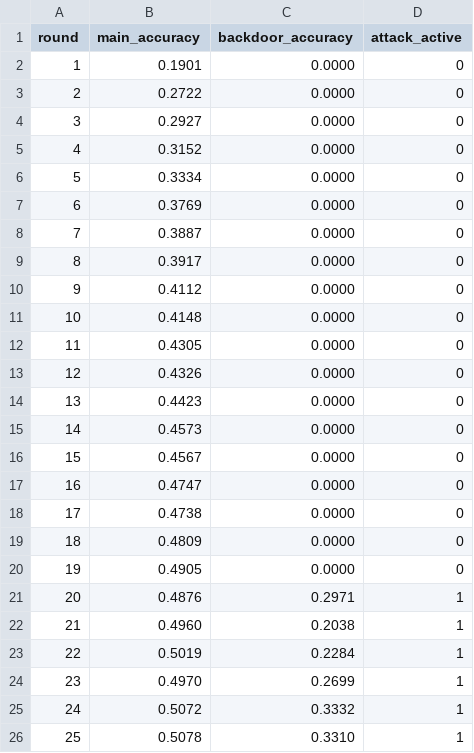
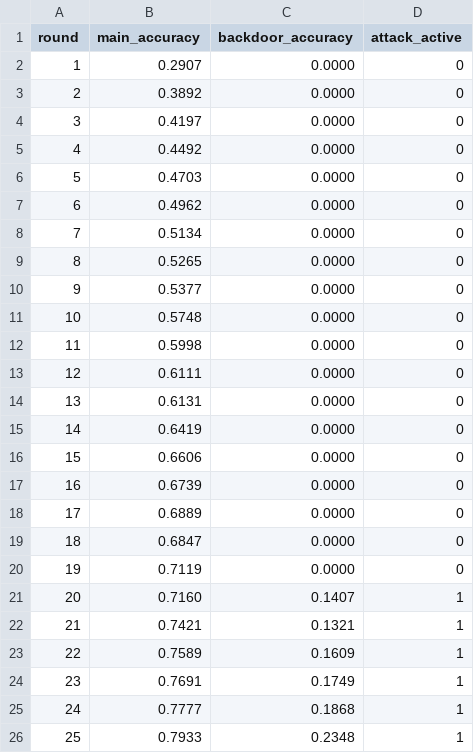
Before and after one commit to meryemmalakdif/resilientdfl, a CSV file: results/a3fl_clip_cifar.csv, drawn as a sheet; only a part is shown; the diff covers the shown part only.

```diff
--- a/results/a3fl_clip_cifar.csv
+++ b/results/a3fl_clip_cifar.csv
@@ -1,26 +1,26 @@
 round,main_accuracy,backdoor_accuracy,attack_active
-1,0.1901,0.0000,0
-2,0.2722,0.0000,0
-3,0.2927,0.0000,0
-4,0.3152,0.0000,0
-5,0.3334,0.0000,0
-6,0.3769,0.0000,0
-7,0.3887,0.0000,0
-8,0.3917,0.0000,0
-9,0.4112,0.0000,0
-10,0.4148,0.0000,0
-11,0.4305,0.0000,0
-12,0.4326,0.0000,0
-13,0.4423,0.0000,0
-14,0.4573,0.0000,0
-15,0.4567,0.0000,0
-16,0.4747,0.0000,0
-17,0.4738,0.0000,0
-18,0.4809,0.0000,0
-19,0.4905,0.0000,0
-20,0.4876,0.2971,1
-21,0.4960,0.2038,1
-22,0.5019,0.2284,1
-23,0.4970,0.2699,1
-24,0.5072,0.3332,1
-25,0.5078,0.3310,1
+1,0.2907,0.0000,0
+2,0.3892,0.0000,0
+3,0.4197,0.0000,0
+4,0.4492,0.0000,0
+5,0.4703,0.0000,0
+6,0.4962,0.0000,0
+7,0.5134,0.0000,0
+8,0.5265,0.0000,0
+9,0.5377,0.0000,0
+10,0.5748,0.0000,0
+11,0.5998,0.0000,0
+12,0.6111,0.0000,0
+13,0.6131,0.0000,0
+14,0.6419,0.0000,0
+15,0.6606,0.0000,0
+16,0.6739,0.0000,0
+17,0.6889,0.0000,0
+18,0.6847,0.0000,0
+19,0.7119,0.0000,0
+20,0.7160,0.1407,1
+21,0.7421,0.1321,1
+22,0.7589,0.1609,1
+23,0.7691,0.1749,1
+24,0.7777,0.1868,1
+25,0.7933,0.2348,1
```
Also changed, not shown: 150 edited cells elsewhere in this file, results/a3fl_flame_femnist.csv, results/iba_base_femnist.csv, 38 other files.
